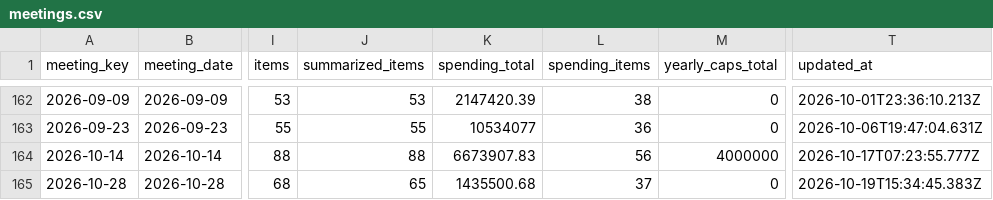
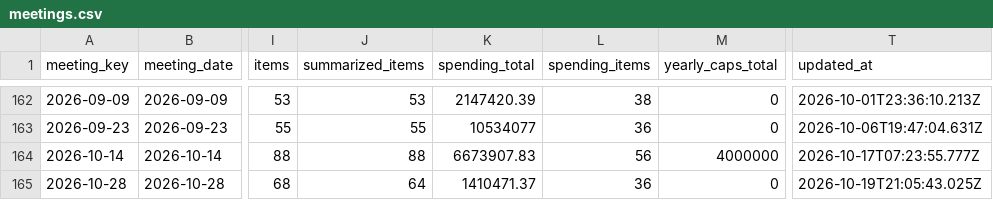
Before and after one commit to oakvs/ousd-consent-data, a CSV file: data/exports/meetings.csv, drawn as a sheet; only a part is shown, gaps mark what is left out; the diff names each change by its address in the sheet, - before the commit and + after, or states it on an @@ line.

```diff
--- a/data/exports/meetings.csv
+++ b/data/exports/meetings.csv
-J165 (summarized_items): 65
+J165 (summarized_items): 64
-K165 (spending_total): 1435500.68
+K165 (spending_total): 1410471.37
-L165 (spending_items): 37
+L165 (spending_items): 36
-T165 (updated_at): 2026-10-19T15:34:45.383Z
+T165 (updated_at): 2026-10-19T21:05:43.025Z
```
Also changed, not shown: data/exports/meetings/2026-10-28.csv, 8 other files.
